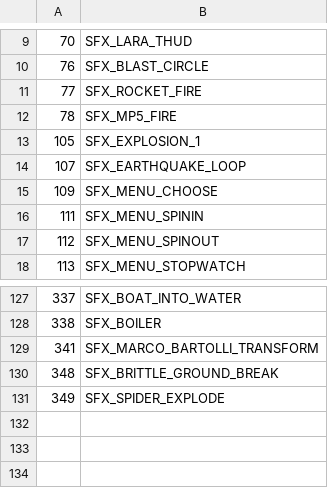
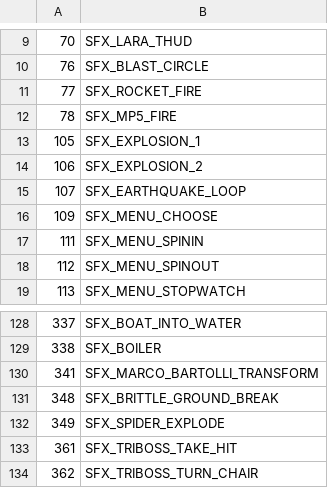
Before and after one commit to LostArtefacts/TRX, a CSV file: data/tr3/ship/cfg/catalog_samples.csv, drawn as a sheet; only a part is shown, gaps mark what is left out.

```diff
--- a/data/tr3/ship/cfg/catalog_samples.csv
+++ b/data/tr3/ship/cfg/catalog_samples.csv
@@ -13,2 +13,3 @@
 105, SFX_EXPLOSION_1
+106, SFX_EXPLOSION_2
 107, SFX_EARTHQUAKE_LOOP
@@ -131 +132,3 @@
 349, SFX_SPIDER_EXPLODE
+361, SFX_TRIBOSS_TAKE_HIT
+362, SFX_TRIBOSS_TURN_CHAIR
```
Also changed, not shown: 30 other files.
